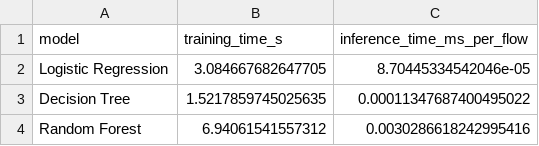
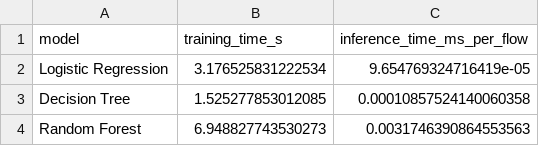
Before and after one commit to clara99gf/sdn-cybersecurity-ml, a CSV file: results/tables/computational_cost.csv, drawn as a sheet.

```diff
--- a/results/tables/computational_cost.csv
+++ b/results/tables/computational_cost.csv
@@ -1,4 +1,4 @@
 model,training_time_s,inference_time_ms_per_flow
-Logistic Regression,3.084667682647705,8.70445334542046e-05
-Decision Tree,1.5217859745025635,0.00011347687400495022
-Random Forest,6.94061541557312,0.0030286618242995416
+Logistic Regression,3.176525831222534,9.654769324716419e-05
+Decision Tree,1.525277853012085,0.00010857524140060358
+Random Forest,6.948827743530273,0.0031746390864553563
```
Also changed, not shown: 9 other files.
